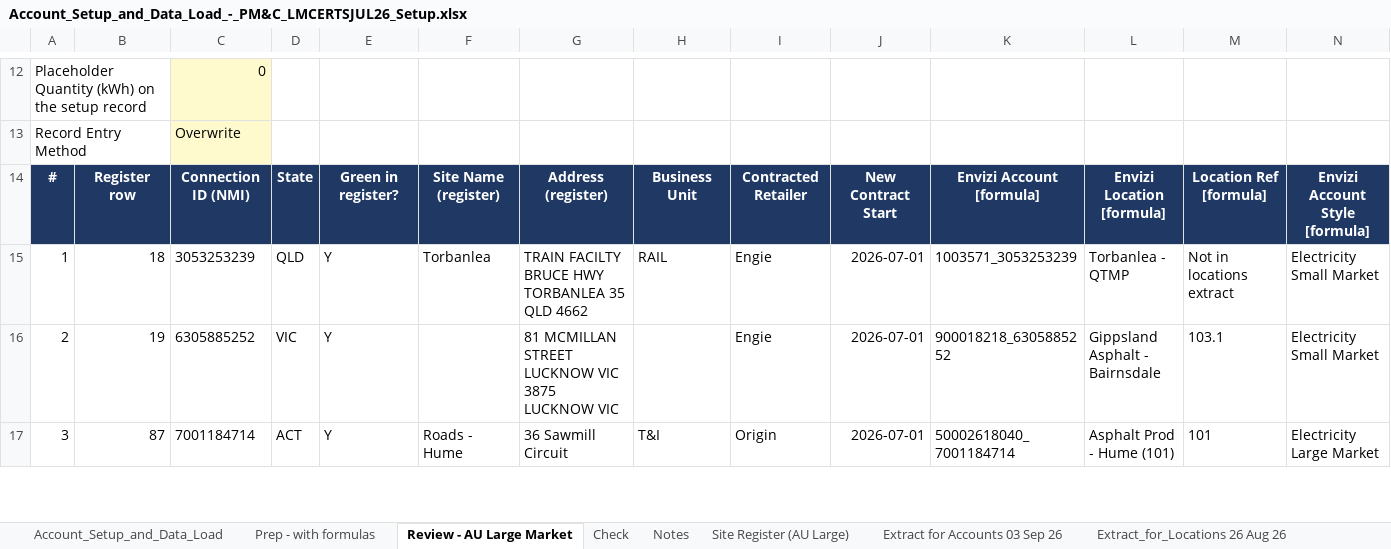
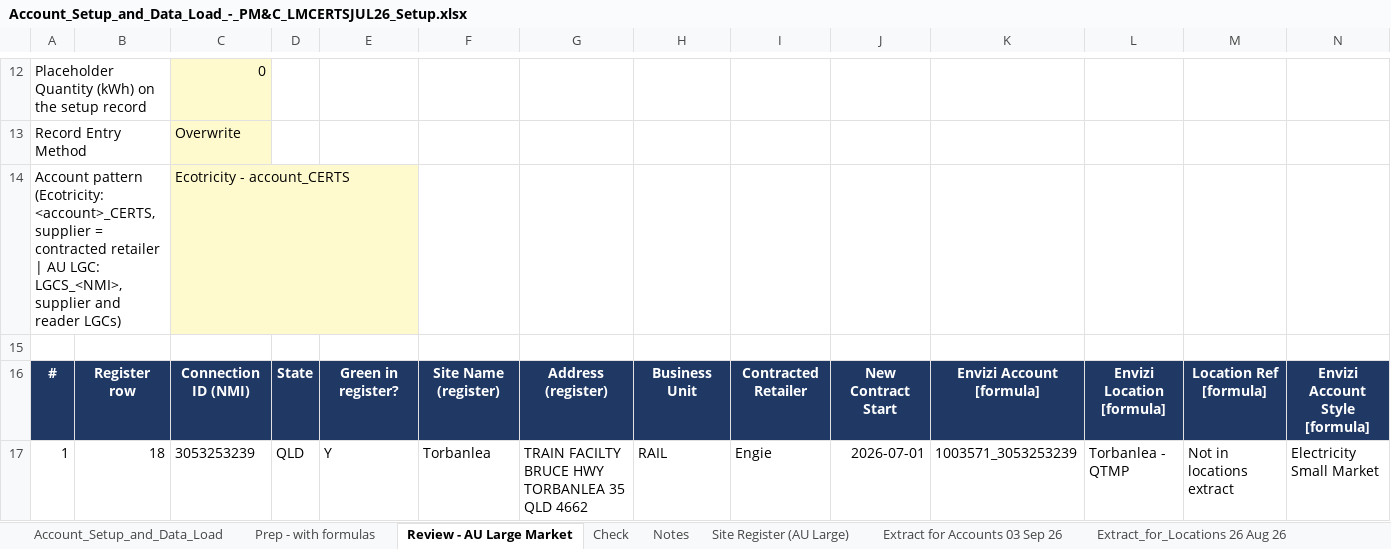
Before and after one commit to itschriswang/Monthly-Revenue-Uploads, an Excel workbook: Large Market Certificates/Account_Setup_and_Data_Load_-_PM&C_LMCERTSJUL26_Setup.xlsx, sheet Review - AU Large Market, drawn as a sheet; only a part is shown, gaps mark what is left out; the shorter side is filled out with more unchanged rows; values as stored, in another font and other column widths than the file's, no borders; charts and pictures and conditional formats not drawn; rows hold the shown columns only; the diff names each change by its address in the sheet, - before the commit and + after, or states it on an @@ line.

```diff
--- a/Large Market Certificates/Account_Setup_and_Data_Load_-_PM&C_LMCERTSJUL26_Setup.xlsx (sheet Review - AU Large Market)
+++ b/Large Market Certificates/Account_Setup_and_Data_Load_-_PM&C_LMCERTSJUL26_Setup.xlsx (sheet Review - AU Large Market)
+row 14: Account pattern (Ecotricity: <account>_CERTS, supplier = contracted retailer | AU LGC: LGCS_<NMI>, supplier and reader LGCs) |  | Ecotricity - account_CERTS
+row 15: (empty)
```
Also changed, not shown: sheet Notes, sheet Check, formulas that keep their value, 1 other file.
